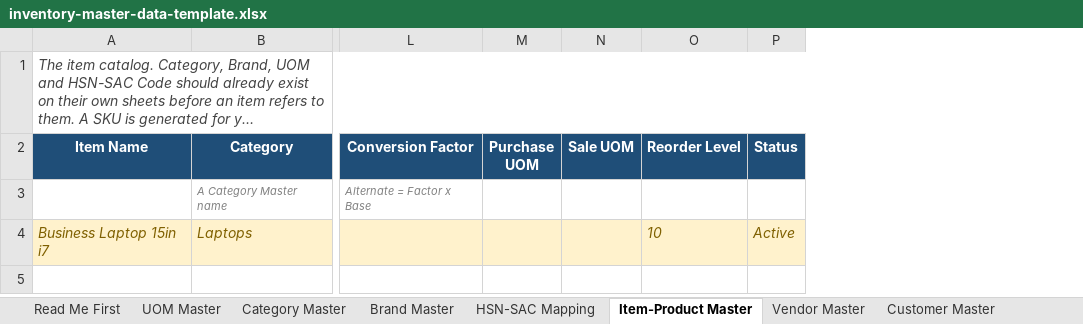
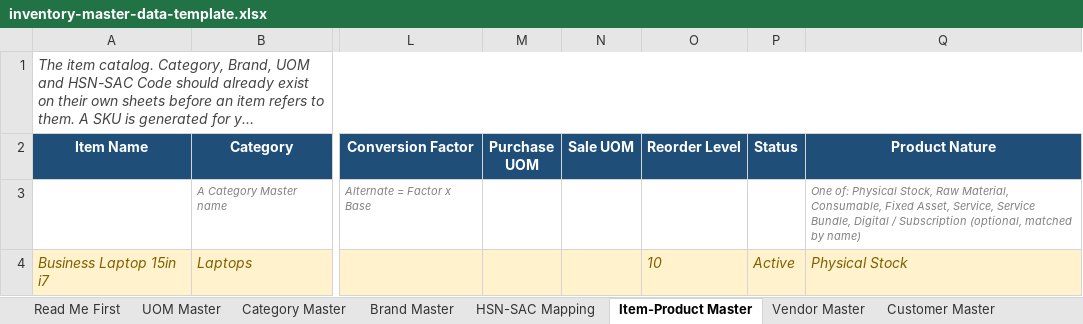
Before and after one commit to NiharKapilIT/OneSphere-Inventory, an Excel workbook: src/assets/inventory-master-data-template.xlsx, sheet Item-Product Master, drawn as a sheet; only a part is shown, gaps mark what is left out; long unchanged cells end in …; values as stored, in another font and other column widths than the file's, no borders; the diff names each change by its address in the sheet, - before the commit and + after, or states it on an @@ line.

Commit message:
inventory changes

```diff
--- a/src/assets/inventory-master-data-template.xlsx (sheet Item-Product Master)
+++ b/src/assets/inventory-master-data-template.xlsx (sheet Item-Product Master)
+column Q (Product Nature), rows 3-4: One of: Physical Stock, Raw Material, Consumable, Fixed Asset, Service, Service Bundle, Digital / Subscription (optional, matched by name) | Physical Stock
```
Also changed, not shown: sheet Read Me First, 16 other files.
